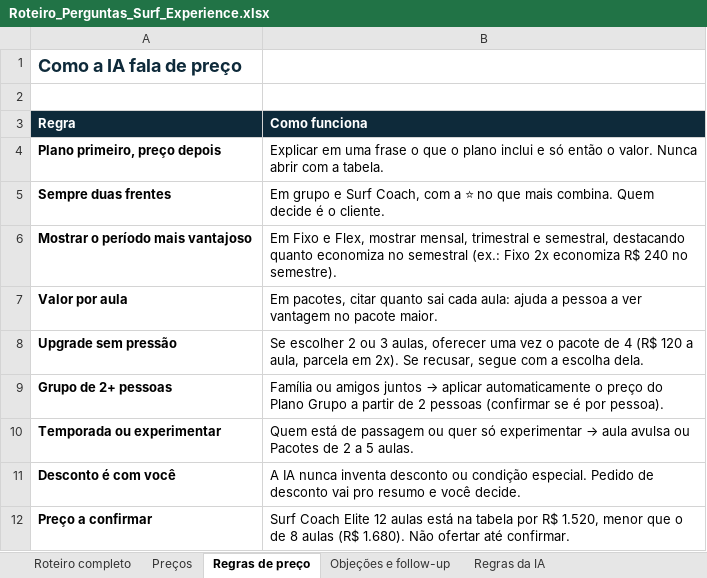
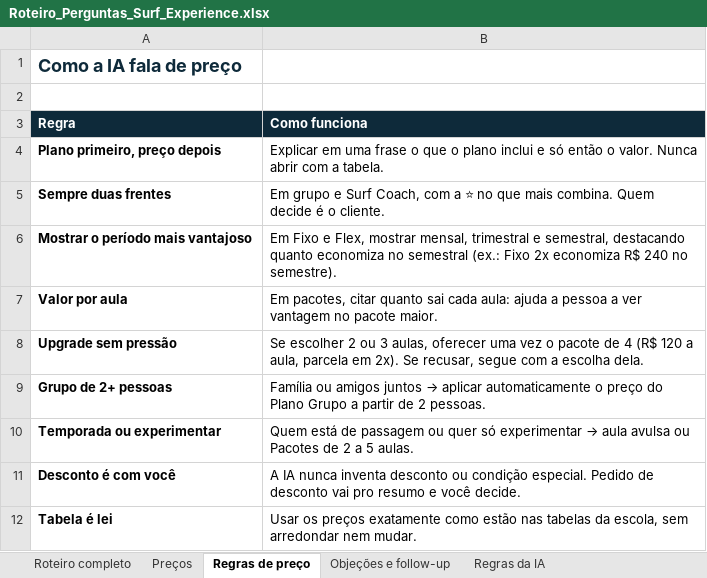
Before and after one commit to joao-schetine/prot-tipo-sistema-whatsapp-surf-experience, an Excel workbook: docs/Roteiro_Perguntas_Surf_Experience.xlsx, sheet Regras de preço, drawn as a sheet; values as stored, in another font and other column widths than the file's, no borders; removed rows and columns are numbered as before the commit, all else as after; the diff names each change by its address in the sheet, - before the commit and + after, or states it on an @@ line.

```diff
--- a/docs/Roteiro_Perguntas_Surf_Experience.xlsx (sheet Regras de preço)
+++ b/docs/Roteiro_Perguntas_Surf_Experience.xlsx (sheet Regras de preço)
-B9 (Como funciona): …de 2 pessoas (confirmar se é por pessoa).
+B9 (Como funciona): …de 2 pessoas.
-row 12: Preço a confirmar | Surf Coach Elite 12 aulas está na tabela por R$ 1.520, menor que o de 8 aulas (R$ 1.680). Não ofertar até confirmar.
+row 12: Tabela é lei | Usar os preços exatamente como estão nas tabelas da escola, sem arredondar nem mudar.
```
Also changed, not shown: sheet Preços, 1 other file.
